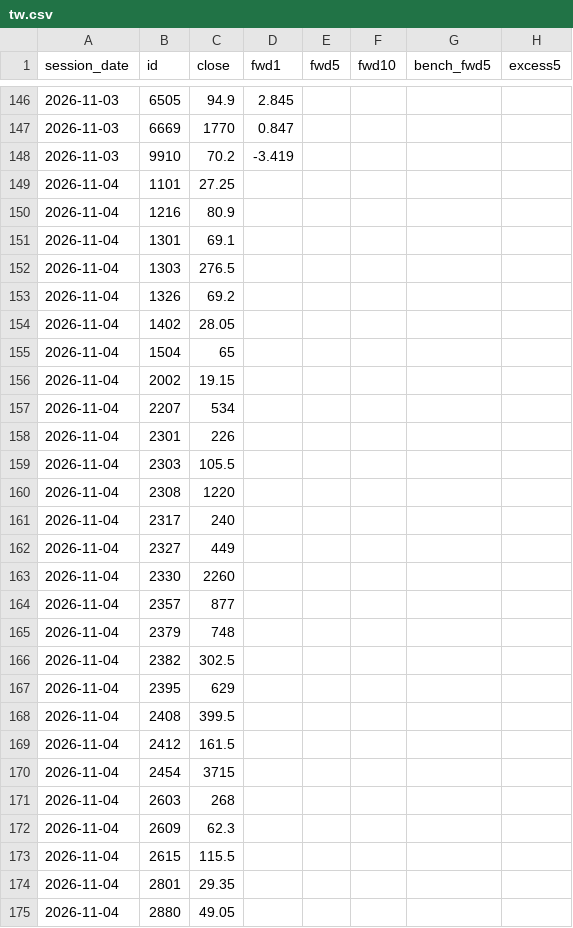
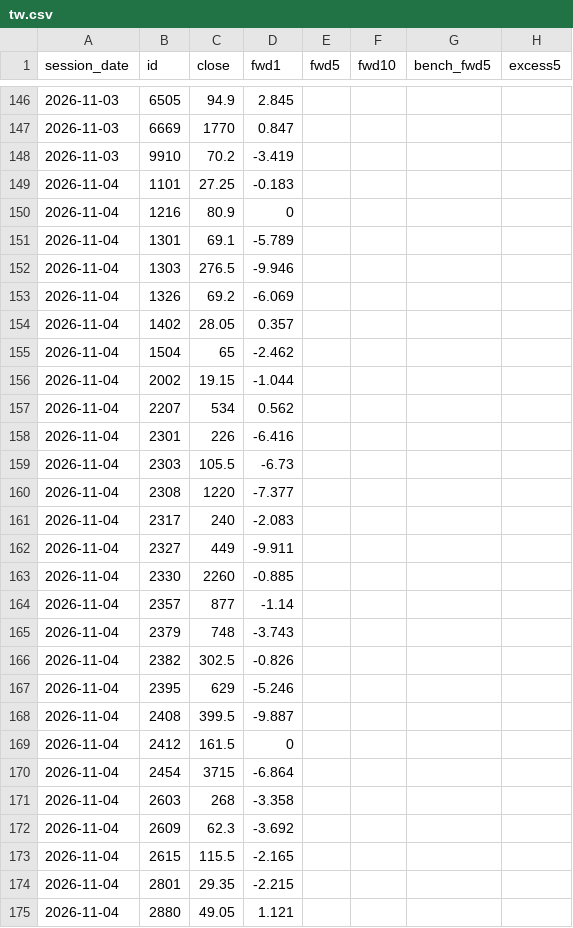
Before and after one commit to clleen1216-prog/taiwan50, a CSV file: data/labels/tw.csv, drawn as a sheet; only a part is shown, gaps mark what is left out; the diff covers the shown part only.

```diff
--- a/data/labels/tw.csv
+++ b/data/labels/tw.csv
@@ -148,28 +148,28 @@ session_date,id,close,fwd1,fwd5,fwd10,bench_fwd5,excess5
 2026-11-03,9910,70.2,-3.419,,,,
-2026-11-04,1101,27.25,,,,,
-2026-11-04,1216,80.9,,,,,
-2026-11-04,1301,69.1,,,,,
-2026-11-04,1303,276.5,,,,,
-2026-11-04,1326,69.2,,,,,
-2026-11-04,1402,28.05,,,,,
-2026-11-04,1504,65,,,,,
-2026-11-04,2002,19.15,,,,,
-2026-11-04,2207,534,,,,,
-2026-11-04,2301,226,,,,,
-2026-11-04,2303,105.5,,,,,
-2026-11-04,2308,1220,,,,,
-2026-11-04,2317,240,,,,,
-2026-11-04,2327,449,,,,,
-2026-11-04,2330,2260,,,,,
-2026-11-04,2357,877,,,,,
-2026-11-04,2379,748,,,,,
-2026-11-04,2382,302.5,,,,,
-2026-11-04,2395,629,,,,,
-2026-11-04,2408,399.5,,,,,
-2026-11-04,2412,161.5,,,,,
-2026-11-04,2454,3715,,,,,
-2026-11-04,2603,268,,,,,
-2026-11-04,2609,62.3,,,,,
-2026-11-04,2615,115.5,,,,,
-2026-11-04,2801,29.35,,,,,
-2026-11-04,2880,49.05,,,,,
+2026-11-04,1101,27.25,-0.183,,,,
+2026-11-04,1216,80.9,0,,,,
+2026-11-04,1301,69.1,-5.789,,,,
+2026-11-04,1303,276.5,-9.946,,,,
+2026-11-04,1326,69.2,-6.069,,,,
+2026-11-04,1402,28.05,0.357,,,,
+2026-11-04,1504,65,-2.462,,,,
+2026-11-04,2002,19.15,-1.044,,,,
+2026-11-04,2207,534,0.562,,,,
+2026-11-04,2301,226,-6.416,,,,
+2026-11-04,2303,105.5,-6.73,,,,
+2026-11-04,2308,1220,-7.377,,,,
+2026-11-04,2317,240,-2.083,,,,
+2026-11-04,2327,449,-9.911,,,,
+2026-11-04,2330,2260,-0.885,,,,
+2026-11-04,2357,877,-1.14,,,,
+2026-11-04,2379,748,-3.743,,,,
+2026-11-04,2382,302.5,-0.826,,,,
+2026-11-04,2395,629,-5.246,,,,
+2026-11-04,2408,399.5,-9.887,,,,
+2026-11-04,2412,161.5,0,,,,
+2026-11-04,2454,3715,-6.864,,,,
+2026-11-04,2603,268,-3.358,,,,
+2026-11-04,2609,62.3,-3.692,,,,
+2026-11-04,2615,115.5,-2.165,,,,
+2026-11-04,2801,29.35,-2.215,,,,
+2026-11-04,2880,49.05,1.121,,,,
```
Also changed, not shown: 49 added rows and 22 edited cells elsewhere in this file, data/tw_sectors/2026-11.csv, 1 other file.
